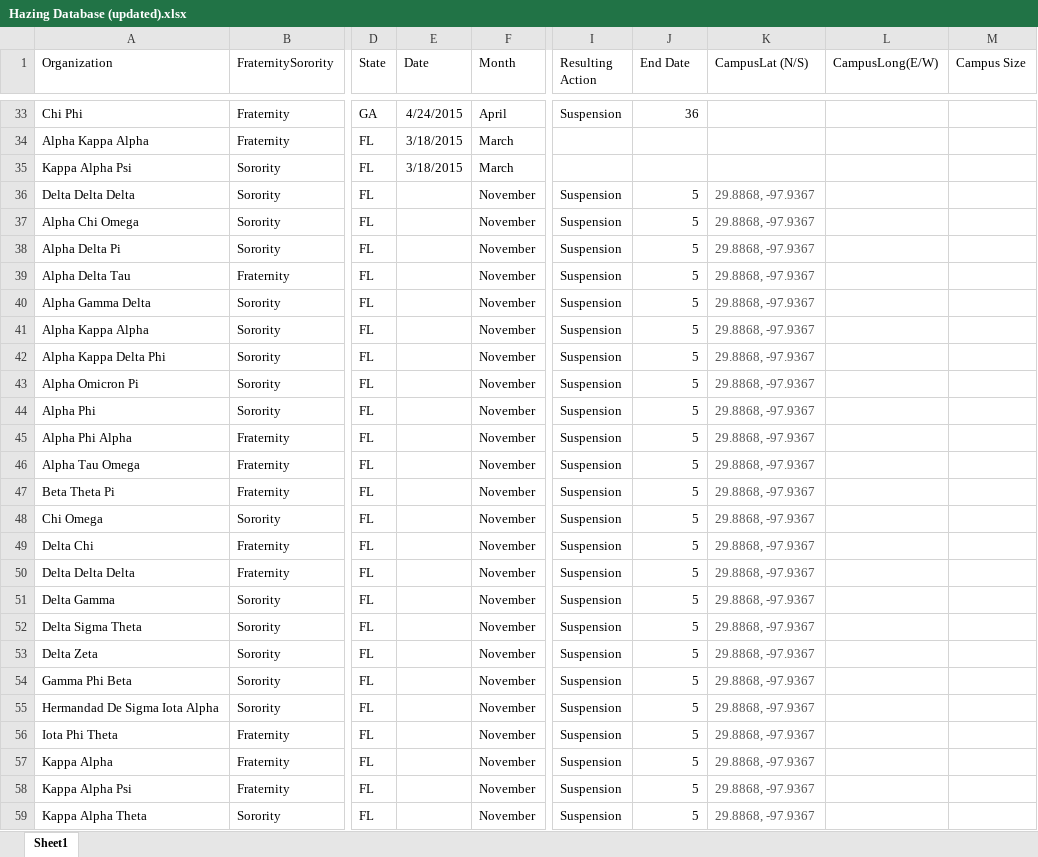
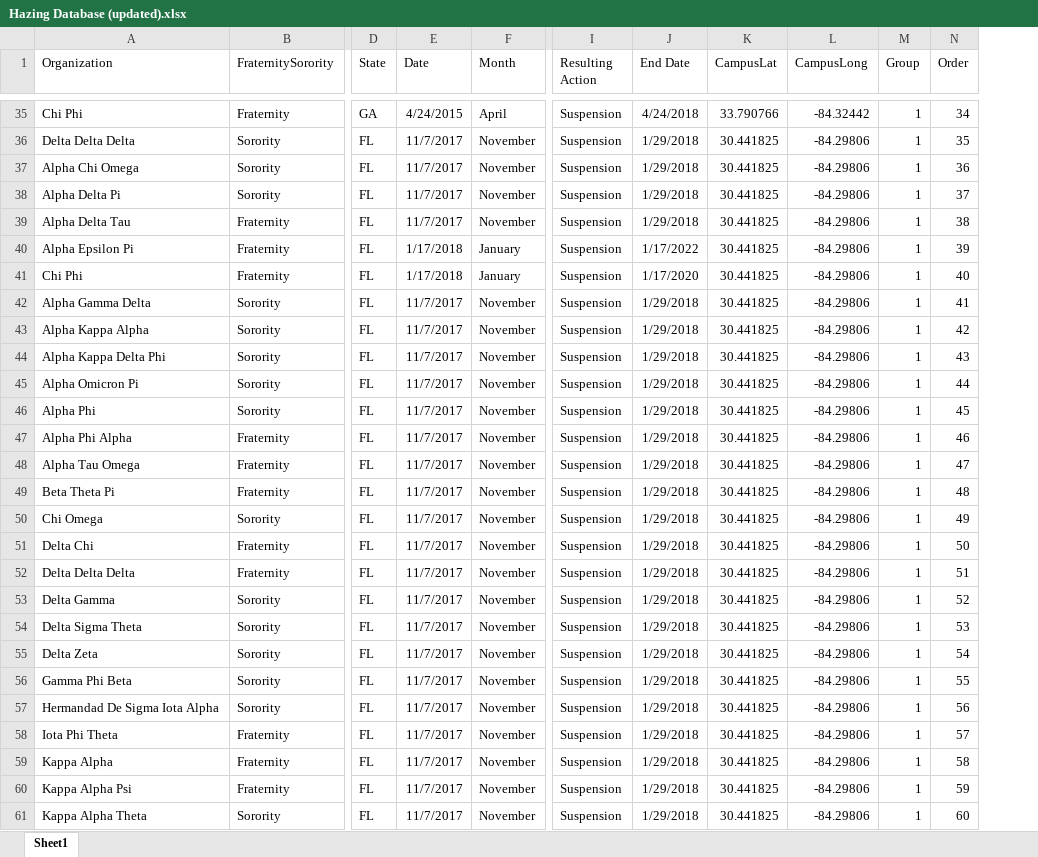
Before and after one commit to jordanbarth/hazinggreeklife, an Excel workbook: Hazing Database (updated).xlsx, sheet Sheet1, drawn as a sheet; only a part is shown, gaps mark what is left out; values as stored, in another font and other column widths than the file's, no borders; removed rows and columns are numbered as before the commit, all else as after; rows hold the shown columns only; the diff covers the shown part only; the diff names each change by its address in the sheet, - before the commit and + after, or states it on an @@ line.

```diff
--- a/Hazing Database (updated).xlsx (sheet Sheet1)
+++ b/Hazing Database (updated).xlsx (sheet Sheet1)
-column K (CampusLat (N/S)), rows 36-59: all 29.8868, -97.9367
-column L (CampusLong(E/W)), empty
-column M (Campus Size), empty
+column K (CampusLat), rows 35-39: 33.790766 | 30.441825 | 30.441825 | 30.441825 | 30.441825; rows 42-61: all 30.441825
+column L (CampusLong), rows 35-39: -84.32442 | -84.29806 | -84.29806 | -84.29806 | -84.29806; rows 42-61: all -84.29806
+column M (Group), rows 35-39: all 1; rows 42-61: all 1
+column N (Order), rows 35-39: 34 | 35 | 36 | 37 | 38; rows 42-61: 41 | 42 | 43 | 44 | 45 | 46 | 47 | 48 | 49 | 50 | 51 | 52 | 53 | 54 | 55 | 56 | 57 | 58 | 59 | 60
-J35 (End Date): 36
+J35 (End Date): 4/24/2018
-row 34: Alpha Kappa Alpha | Fraternity | FL | 3/18/2015 | March
-row 35: Kappa Alpha Psi | Sorority | FL | 3/18/2015 | March
-E36:E39 (Date): (empty)
+E36:E39 (Date): 11/7/2017
-J36:J39 (End Date): 5
+J36:J39 (End Date): 1/29/2018
+row 40: Alpha Epsilon Pi | Fraternity | FL | 1/17/2018 | January | Suspension | 1/17/2022 | 30.441825 | -84.29806 | 1 | 39
+row 41: Chi Phi | Fraternity | FL | 1/17/2018 | January | Suspension | 1/17/2020 | 30.441825 | -84.29806 | 1 | 40
-E42:E61 (Date): (empty)
+E42:E61 (Date): 11/7/2017
-J42:J61 (End Date): 5
+J42:J61 (End Date): 1/29/2018
```
Also changed, not shown: 14 added rows, 13 removed rows and 630 edited cells elsewhere in this sheet, 13 other files.
